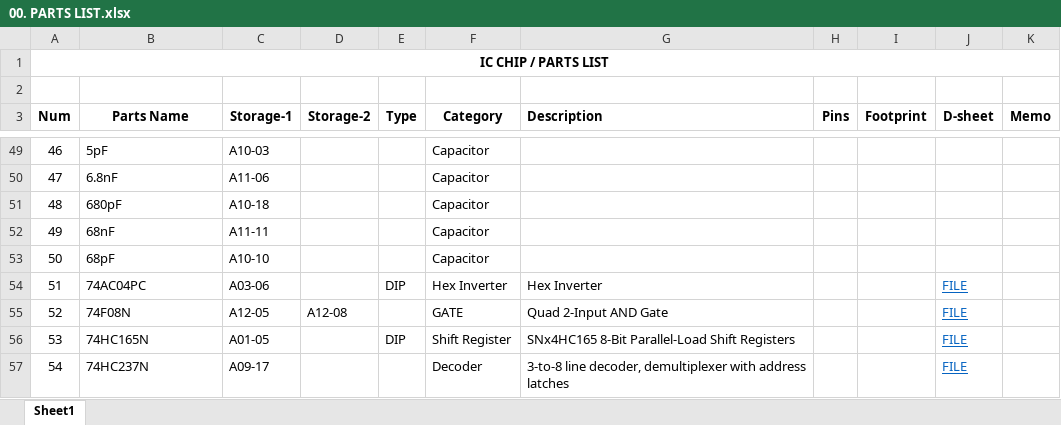
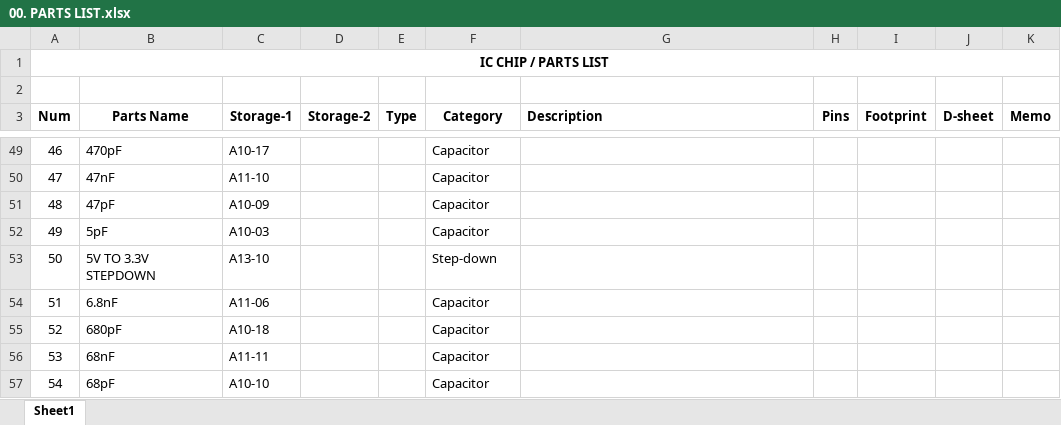
Before and after one commit to uki0327/datasheets, an Excel workbook: 00. PARTS LIST.xlsx, sheet Sheet1, drawn as a sheet; only a part is shown, gaps mark what is left out; values as stored, in another font and other column widths than the file's, no borders; the diff covers the shown part only; the diff names each change by its address in the sheet, - before the commit and + after, or states it on an @@ line.

```diff
--- a/00. PARTS LIST.xlsx (sheet Sheet1)
+++ b/00. PARTS LIST.xlsx (sheet Sheet1)
-B49 (Parts Name): 5pF
+B49 (Parts Name): 470pF
-C49 (Storage-1): A10-03
+C49 (Storage-1): A10-17
-B50 (Parts Name): 6.8nF
+B50 (Parts Name): 47nF
-C50 (Storage-1): A11-06
+C50 (Storage-1): A11-10
-B51 (Parts Name): 680pF
+B51 (Parts Name): 47pF
-C51 (Storage-1): A10-18
+C51 (Storage-1): A10-09
-B52 (Parts Name): 68nF
+B52 (Parts Name): 5pF
-C52 (Storage-1): A11-11
+C52 (Storage-1): A10-03
-B53 (Parts Name): 68pF
+B53 (Parts Name): 5V TO 3.3V STEPDOWN
-C53 (Storage-1): A10-10
+C53 (Storage-1): A13-10
-F53 (Category): Capacitor
+F53 (Category): Step-down
-B54 (Parts Name): 74AC04PC
+B54 (Parts Name): 6.8nF
-C54 (Storage-1): A03-06
+C54 (Storage-1): A11-06
-E54 (Type): DIP
+E54 (Type): (empty)
-F54 (Category): Hex Inverter
+F54 (Category): Capacitor
-G54 (Description): Hex Inverter
+G54 (Description): (empty)
-J54:J57 (D-sheet): FILE
+J54:J57 (D-sheet): (empty)
-B55 (Parts Name): 74F08N
+B55 (Parts Name): 680pF
-C55 (Storage-1): A12-05
+C55 (Storage-1): A10-18
-D55 (Storage-2): A12-08
+D55 (Storage-2): (empty)
-F55 (Category): GATE
+F55 (Category): Capacitor
-G55 (Description): Quad 2-Input AND Gate
+G55 (Description): (empty)
-B56 (Parts Name): 74HC165N
+B56 (Parts Name): 68nF
-C56 (Storage-1): A01-05
+C56 (Storage-1): A11-11
-E56 (Type): DIP
+E56 (Type): (empty)
-F56 (Category): Shift Register
+F56 (Category): Capacitor
-G56 (Description): SNx4HC165 8-Bit Parallel-Load Shift Registers
+G56 (Description): (empty)
-B57 (Parts Name): 74HC237N
+B57 (Parts Name): 68pF
-C57 (Storage-1): A09-17
+C57 (Storage-1): A10-10
-F57 (Category): Decoder
+F57 (Category): Capacitor
-G57 (Description): 3-to-8 line decoder, demultiplexer with address latches
+G57 (Description): (empty)
```
Also changed, not shown: 1198 edited cells elsewhere in this sheet, 2 other files.
